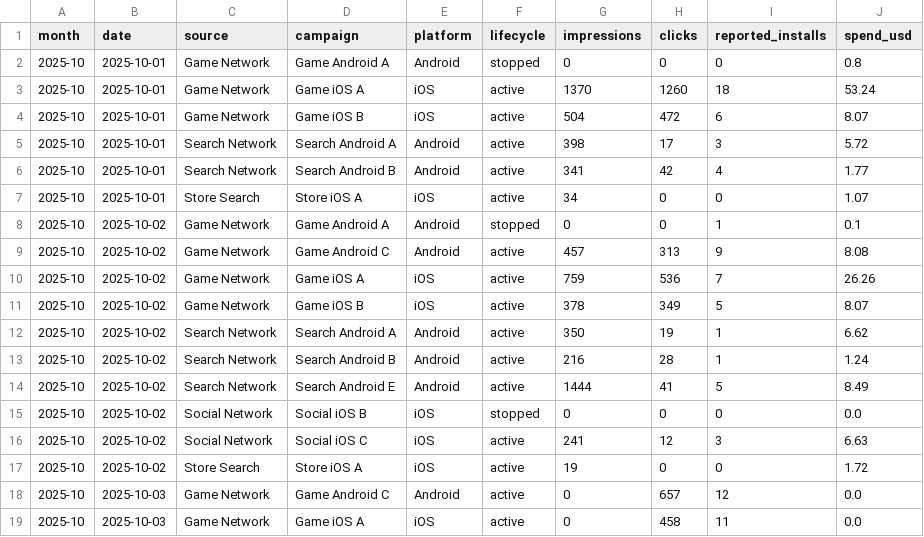
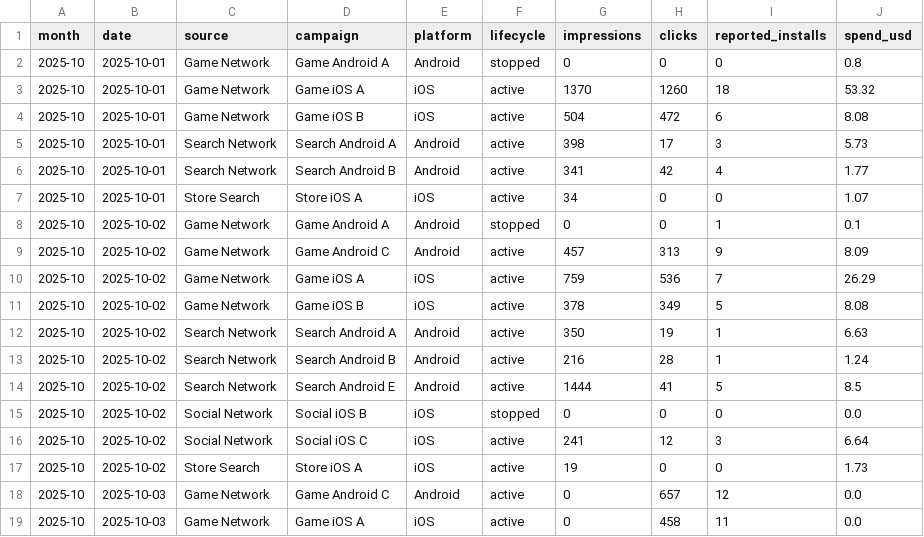
Before and after one commit to Nirmitk1311/Mobile_Game_Marketing_Analytics_Portfolio, a CSV file: data/synthetic/campaign_daily_2025-10.csv, drawn as a sheet; only a part is shown.

```diff
--- a/data/synthetic/campaign_daily_2025-10.csv
+++ b/data/synthetic/campaign_daily_2025-10.csv
@@ -2,5 +2,5 @@ month,date,source,campaign,platform,lifecycle,impressions,clicks,reported_instal
 2025-10,2025-10-01,Game Network,Game Android A,Android,stopped,0,0,0,0.8
-2025-10,2025-10-01,Game Network,Game iOS A,iOS,active,1370,1260,18,53.24
-2025-10,2025-10-01,Game Network,Game iOS B,iOS,active,504,472,6,8.07
-2025-10,2025-10-01,Search Network,Search Android A,Android,active,398,17,3,5.72
+2025-10,2025-10-01,Game Network,Game iOS A,iOS,active,1370,1260,18,53.32
+2025-10,2025-10-01,Game Network,Game iOS B,iOS,active,504,472,6,8.08
+2025-10,2025-10-01,Search Network,Search Android A,Android,active,398,17,3,5.73
 2025-10,2025-10-01,Search Network,Search Android B,Android,active,341,42,4,1.77
@@ -8,11 +8,11 @@ month,date,source,campaign,platform,lifecycle,impressions,clicks,reported_instal
 2025-10,2025-10-02,Game Network,Game Android A,Android,stopped,0,0,1,0.1
-2025-10,2025-10-02,Game Network,Game Android C,Android,active,457,313,9,8.08
-2025-10,2025-10-02,Game Network,Game iOS A,iOS,active,759,536,7,26.26
-2025-10,2025-10-02,Game Network,Game iOS B,iOS,active,378,349,5,8.07
-2025-10,2025-10-02,Search Network,Search Android A,Android,active,350,19,1,6.62
+2025-10,2025-10-02,Game Network,Game Android C,Android,active,457,313,9,8.09
+2025-10,2025-10-02,Game Network,Game iOS A,iOS,active,759,536,7,26.29
+2025-10,2025-10-02,Game Network,Game iOS B,iOS,active,378,349,5,8.08
+2025-10,2025-10-02,Search Network,Search Android A,Android,active,350,19,1,6.63
 2025-10,2025-10-02,Search Network,Search Android B,Android,active,216,28,1,1.24
-2025-10,2025-10-02,Search Network,Search Android E,Android,active,1444,41,5,8.49
+2025-10,2025-10-02,Search Network,Search Android E,Android,active,1444,41,5,8.5
 2025-10,2025-10-02,Social Network,Social iOS B,iOS,stopped,0,0,0,0.0
-2025-10,2025-10-02,Social Network,Social iOS C,iOS,active,241,12,3,6.63
-2025-10,2025-10-02,Store Search,Store iOS A,iOS,active,19,0,0,1.72
+2025-10,2025-10-02,Social Network,Social iOS C,iOS,active,241,12,3,6.64
+2025-10,2025-10-02,Store Search,Store iOS A,iOS,active,19,0,0,1.73
 2025-10,2025-10-03,Game Network,Game Android C,Android,active,0,657,12,0.0
```
Also changed, not shown: outputs/analysis/2025-10/campaign_summary.csv, 21 other files.
